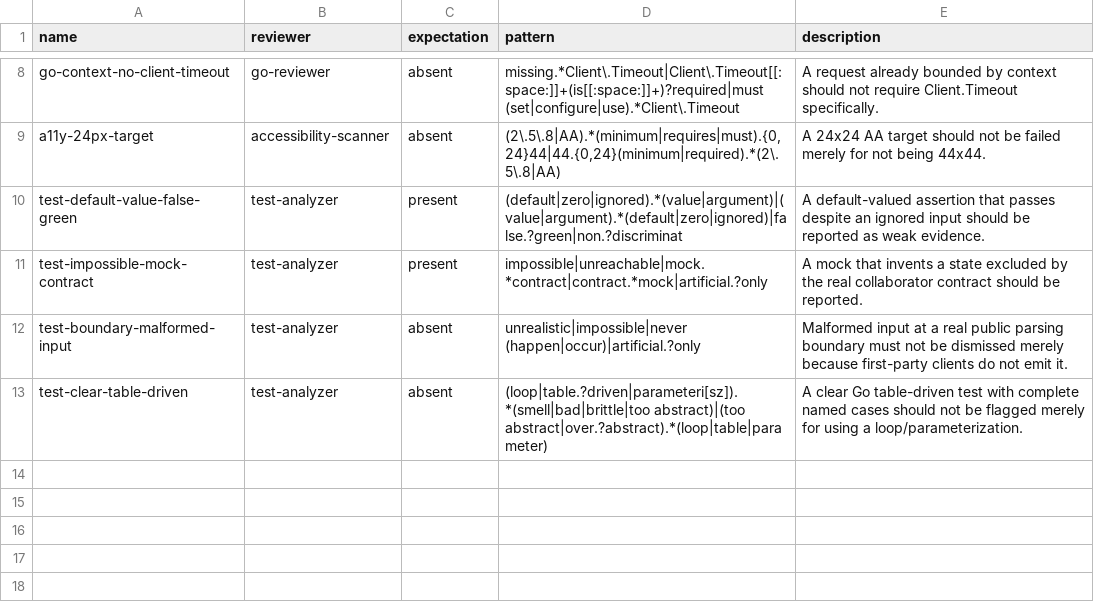
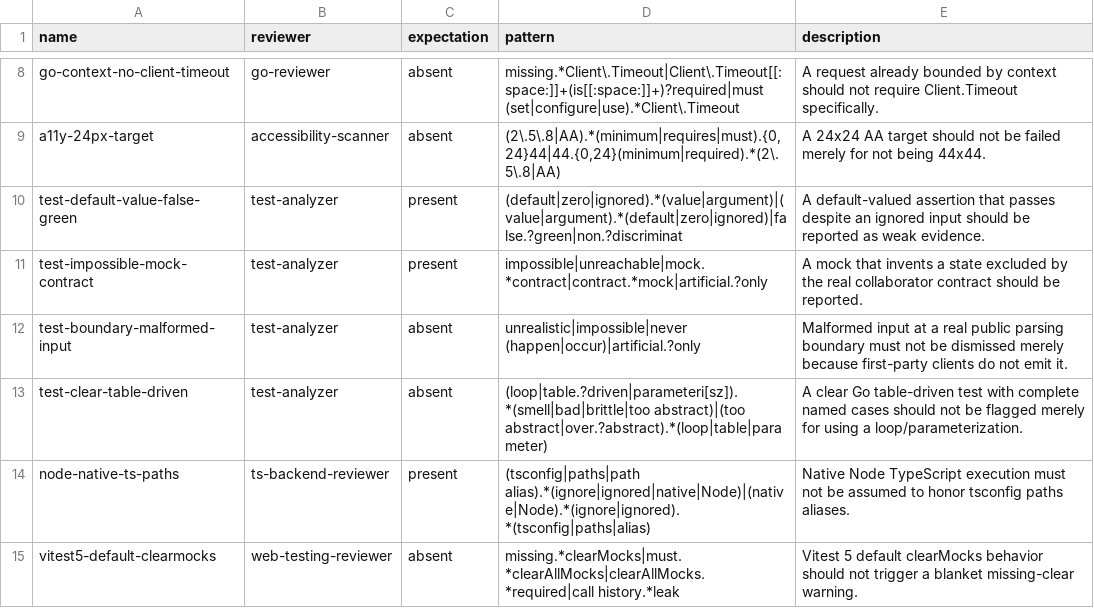
Before and after one commit to bpstr/deep-code-review, a TSV file: reviewer-fixtures/manifest.tsv, drawn as a sheet; only a part is shown, gaps mark what is left out.

Commit message:
Refresh reviewers for September 2026 toolchains

```diff
--- a/reviewer-fixtures/manifest.tsv
+++ b/reviewer-fixtures/manifest.tsv
@@ -13 +13,3 @@ test-boundary-malformed-input	test-analyzer	absent	unrealistic|impossible|never
 test-clear-table-driven	test-analyzer	absent	(loop|table.?driven|parameteri[sz]).*(smell|bad|brittle|too abstract)|(too abstract|over.?abstract).*(loop|table|parameter)	A clear Go table-driven test with complete named cases should not be flagged merely for using a loop/parameterization.
+node-native-ts-paths	ts-backend-reviewer	present	(tsconfig|paths|path alias).*(ignore|ignored|native|Node)|(native|Node).*(ignore|ignored).*(tsconfig|paths|alias)	Native Node TypeScript execution must not be assumed to honor tsconfig paths aliases.
+vitest5-default-clearmocks	web-testing-reviewer	absent	missing.*clearMocks|must.*clearAllMocks|clearAllMocks.*required|call history.*leak	Vitest 5 default clearMocks behavior should not trigger a blanket missing-clear warning.
```
Also changed, not shown: 17 other files.
